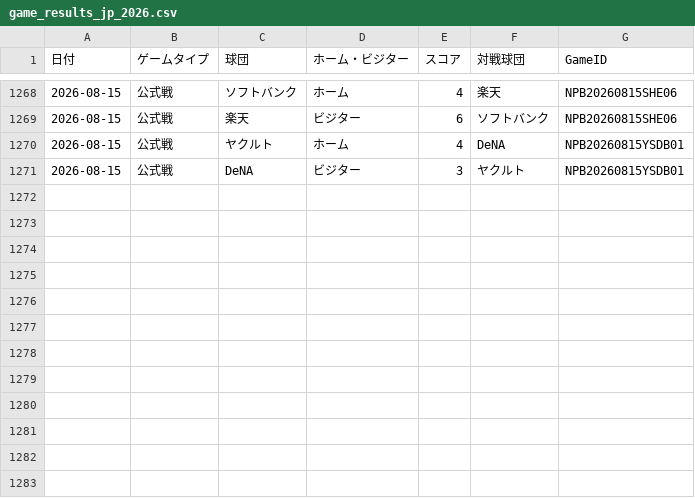
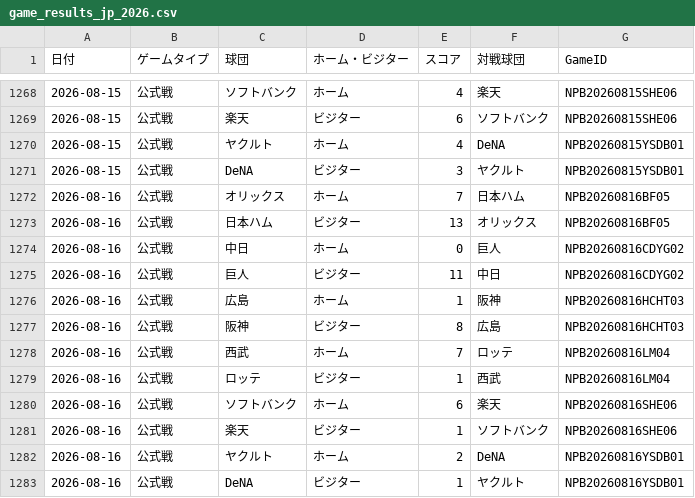
Before and after one commit to hrt2223/npb-elo, a CSV file: npb/2026/game_results_jp_2026.csv, drawn as a sheet; only a part is shown, gaps mark what is left out.

```diff
--- a/npb/2026/game_results_jp_2026.csv
+++ b/npb/2026/game_results_jp_2026.csv
@@ -1271 +1271,13 @@
 2026-08-15,公式戦,DeNA,ビジター,3,ヤクルト,NPB20260815YSDB01
+2026-08-16,公式戦,オリックス,ホーム,7,日本ハム,NPB20260816BF05
+2026-08-16,公式戦,日本ハム,ビジター,13,オリックス,NPB20260816BF05
+2026-08-16,公式戦,中日,ホーム,0,巨人,NPB20260816CDYG02
+2026-08-16,公式戦,巨人,ビジター,11,中日,NPB20260816CDYG02
+2026-08-16,公式戦,広島,ホーム,1,阪神,NPB20260816HCHT03
+2026-08-16,公式戦,阪神,ビジター,8,広島,NPB20260816HCHT03
+2026-08-16,公式戦,西武,ホーム,7,ロッテ,NPB20260816LM04
+2026-08-16,公式戦,ロッテ,ビジター,1,西武,NPB20260816LM04
+2026-08-16,公式戦,ソフトバンク,ホーム,6,楽天,NPB20260816SHE06
+2026-08-16,公式戦,楽天,ビジター,1,ソフトバンク,NPB20260816SHE06
+2026-08-16,公式戦,ヤクルト,ホーム,2,DeNA,NPB20260816YSDB01
+2026-08-16,公式戦,DeNA,ビジター,1,ヤクルト,NPB20260816YSDB01
```
Also changed, not shown: npb/2026/output/central/elo_history.csv, npb/2026/output/elo_by_game.csv, 36 other files.
